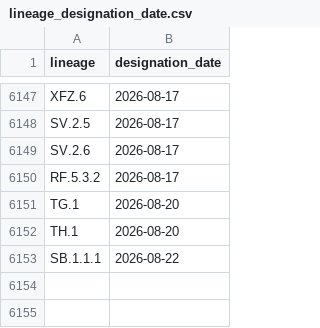
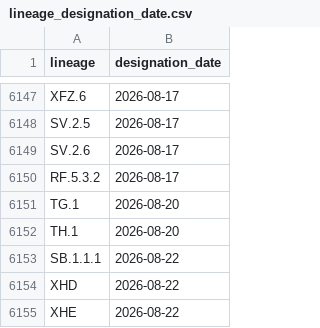
Before and after one commit to corneliusroemer/pango-designation-dates, a CSV file: data/lineage_designation_date.csv, drawn as a sheet; only a part is shown, gaps mark what is left out.

```diff
--- a/data/lineage_designation_date.csv
+++ b/data/lineage_designation_date.csv
@@ -6153 +6153,3 @@ TH.1,2026-08-20
 SB.1.1.1,2026-08-22
+XHD,2026-08-22
+XHE,2026-08-22
```
Also changed, not shown: 1 other file.
